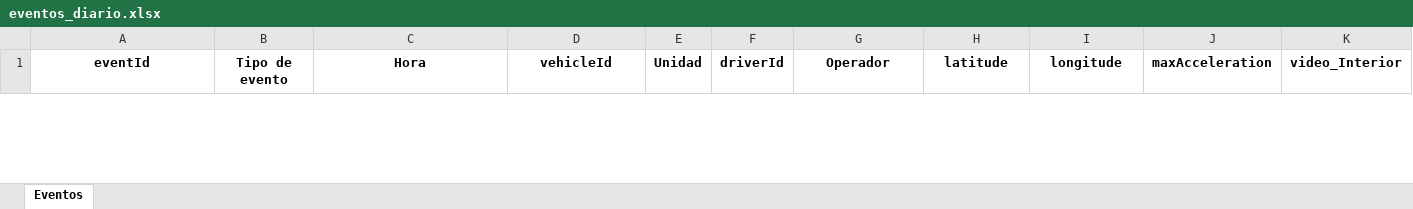
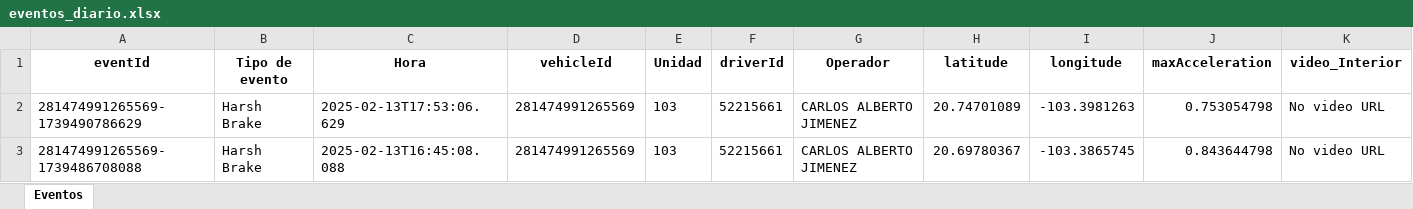
Before and after one commit to DesarrolloPFR/INTEGRACION_REPARTO, an Excel workbook: data/eventos_diario.xlsx, sheet Eventos, drawn as a sheet; only a part is shown; values as stored, in another font and other column widths than the file's, no borders; rows hold the shown columns only; the diff covers the shown part only; the diff names each change by its address in the sheet, - before the commit and + after, or states it on an @@ line.

```diff
--- a/data/eventos_diario.xlsx (sheet Eventos)
+++ b/data/eventos_diario.xlsx (sheet Eventos)
+row 2: 281474991265569-1739490786629 | Harsh Brake | 2025-02-13T17:53:06.629 | 281474991265569 | 103 | 52215661 | CARLOS ALBERTO JIMENEZ | 20.74701089 | -103.3981263 | 0.753054798 | No video URL
+row 3: 281474991265569-1739486708088 | Harsh Brake | 2025-02-13T16:45:08.088 | 281474991265569 | 103 | 52215661 | CARLOS ALBERTO JIMENEZ | 20.69780367 | -103.3865745 | 0.843644798 | No video URL
```
Also changed, not shown: 1 added row and 3 removed rows elsewhere in this sheet, data/Informe_Diario_Unidades.xlsx, data/PARADAS_UNIDADES_COORD.xlsx, 1 other file.
